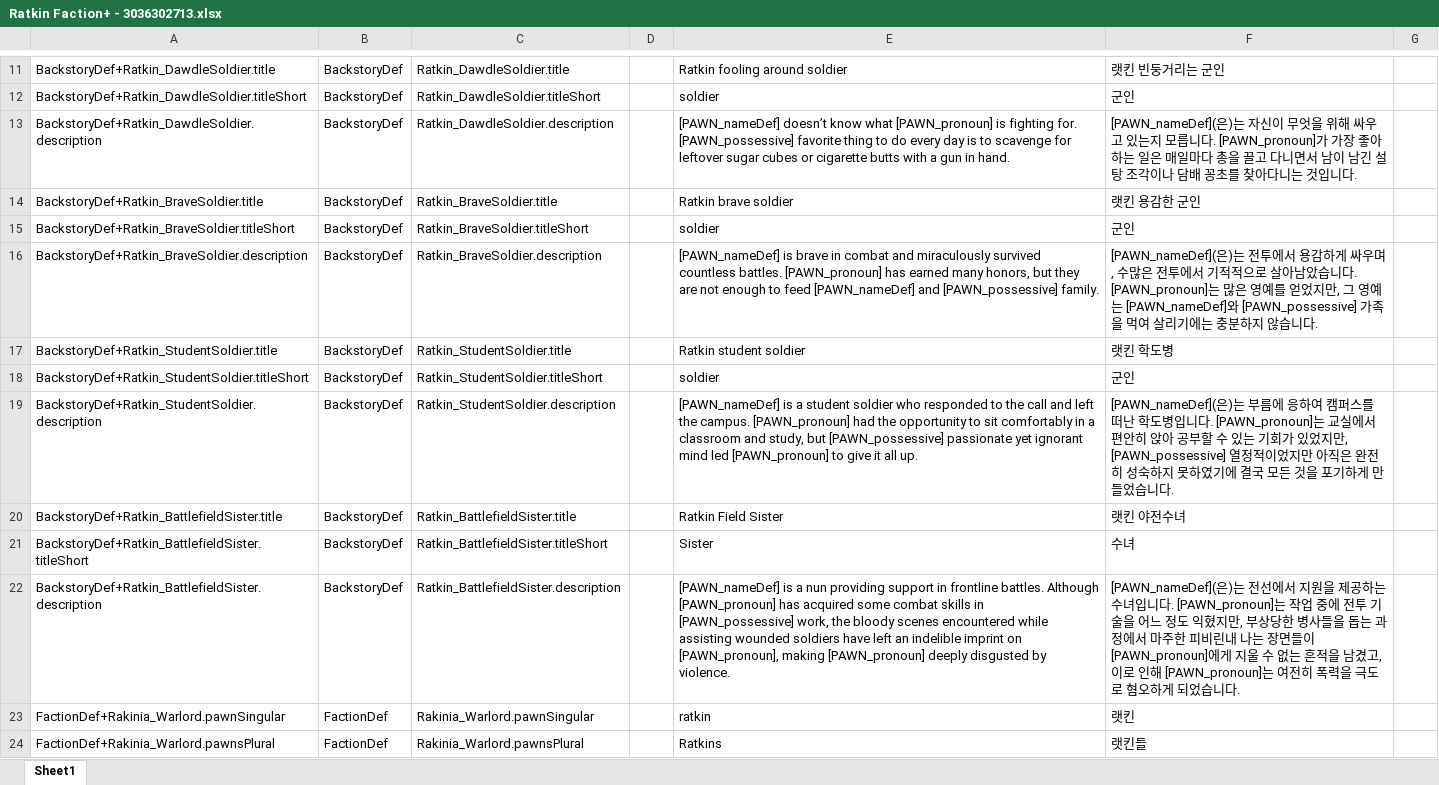
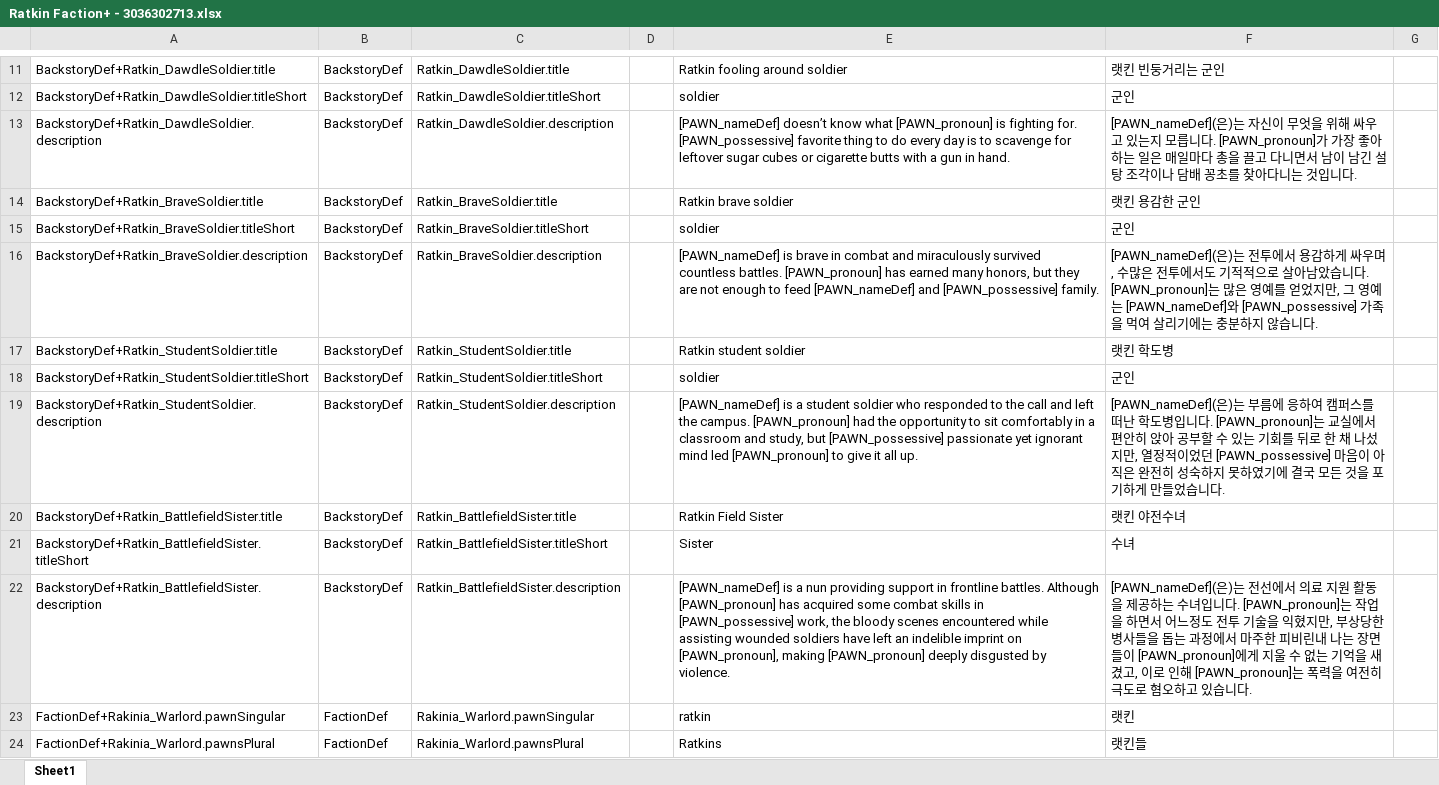
Before and after one commit to gitneapig/RMK, an Excel workbook: Pull Request Here/Ratkin Faction+ - 3036302713/Ratkin Faction+ - 3036302713.xlsx, sheet Sheet1, drawn as a sheet; only a part is shown, gaps mark what is left out; values as stored, in another font and other column widths than the file's, no borders; the diff covers the shown part only; the diff names each change by its address in the sheet, - before the commit and + after, or states it on an @@ line.

Commit message:
/Ratkin Faction+ 업데이트

```diff
--- a/Pull Request Here/Ratkin Faction+ - 3036302713/Ratkin Faction+ - 3036302713.xlsx (sheet Sheet1)
+++ b/Pull Request Here/Ratkin Faction+ - 3036302713/Ratkin Faction+ - 3036302713.xlsx (sheet Sheet1)
-F16: …전투에서 기적적…
+F16: …전투에서도 기적적…
-F19: …는 기회가 있었지만, [PAWN_possessive] 열정적이었지만 아직은…
+F19: …는 기회를 뒤로 한 채 나섰지만, 열정적이었던 [PAWN_possessive] 마음이 아직은…
-F22: …선에서 지원을 제공하는 수녀입니다. [PAWN_pronoun]는 작업 중에 전투 기술을 어느 정도 익혔지만, 부상당한 병사들을 돕는 과정에서 마주한 피비린내 나는 장면들이 [PAWN_pronoun]에게 지울 수 없는 흔적을 남겼고, 이로 인해 [PAWN_pronoun]는 여전히 폭력을 극도로 혐오하게 되었습니다.
+F22: …선에서 의료 지원 활동을 제공하는 수녀입니다. [PAWN_pronoun]는 작업을 하면서 어느정도 전투 기술을 익혔지만, 부상당한 병사들을 돕는 과정에서 마주한 피비린내 나는 장면들이 [PAWN_pronoun]에게 지울 수 없는 기억을 새겼고, 이로 인해 [PAWN_pronoun]는 폭력을 여전히 극도로 혐오하고 있습니다.
```
Also changed, not shown: 9 edited cells elsewhere in this sheet, 4 other files.
